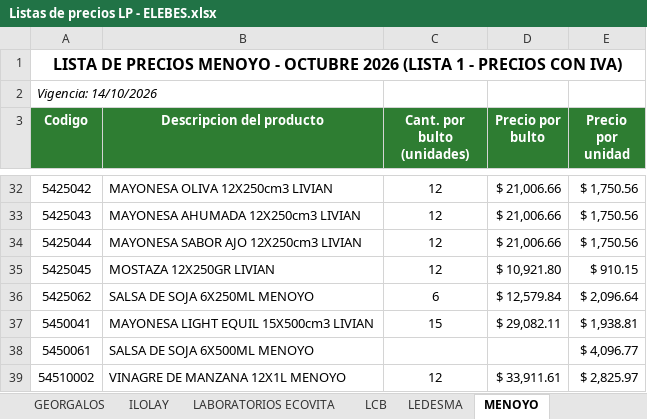
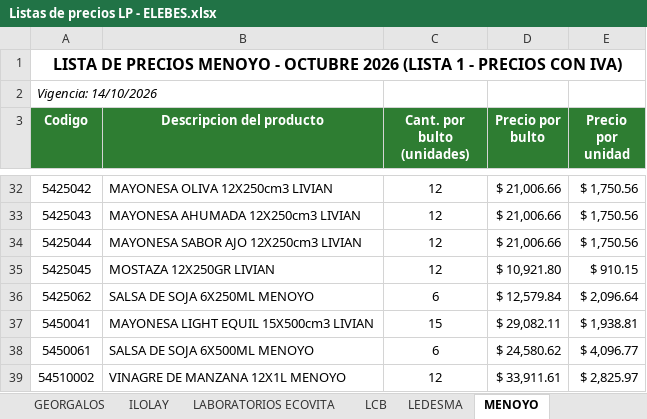
Before and after one commit to 1605-83/Lista-Precios-Octubre-2026, an Excel workbook: Listas de precios LP - ELEBES.xlsx, sheet MENOYO, drawn as a sheet; only a part is shown, gaps mark what is left out; values as stored, in another font and other column widths than the file's, no borders; the diff names each change by its address in the sheet, - before the commit and + after, or states it on an @@ line.

```diff
--- a/Listas de precios LP - ELEBES.xlsx (sheet MENOYO)
+++ b/Listas de precios LP - ELEBES.xlsx (sheet MENOYO)
-C38 (Cant. por bulto (unidades)): (empty)
+C38 (Cant. por bulto (unidades)): 6
-D38 (Precio por bulto): (empty)
+D38 (Precio por bulto): $ 24,580.62
```
Also changed, not shown: formulas that keep their value, 1 other file.
